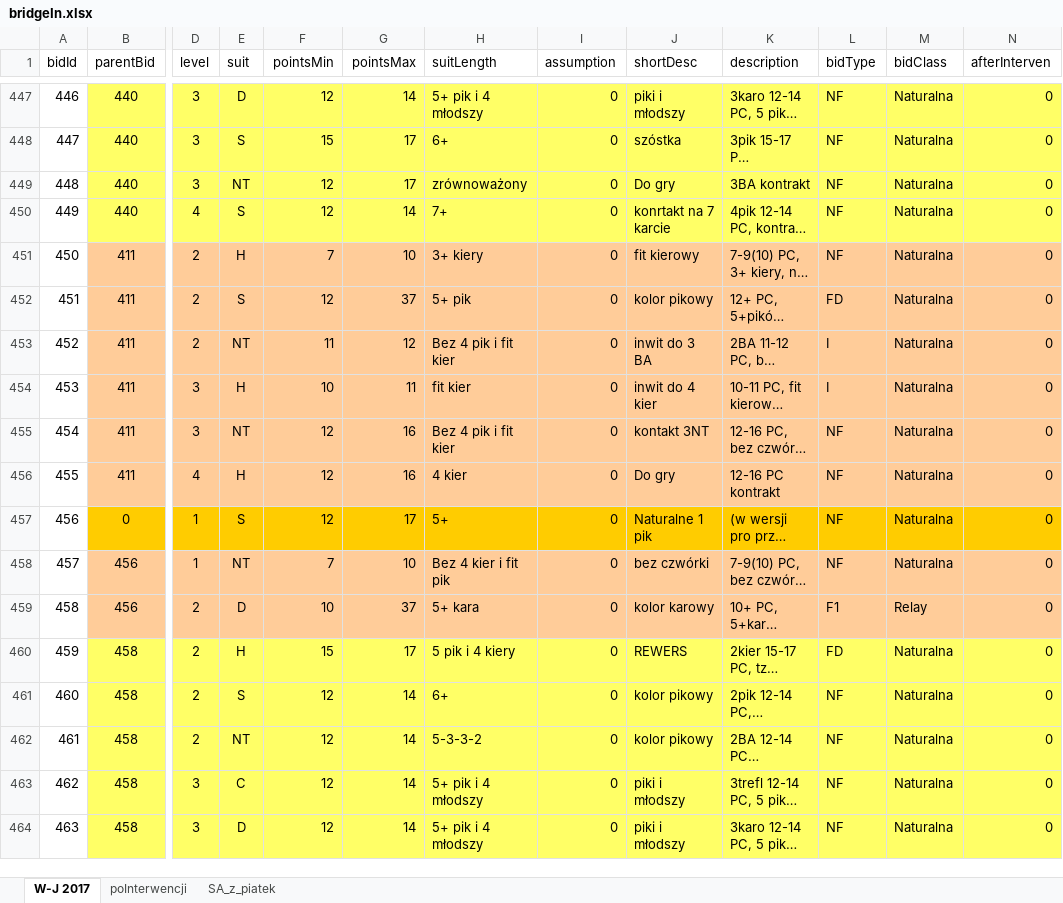
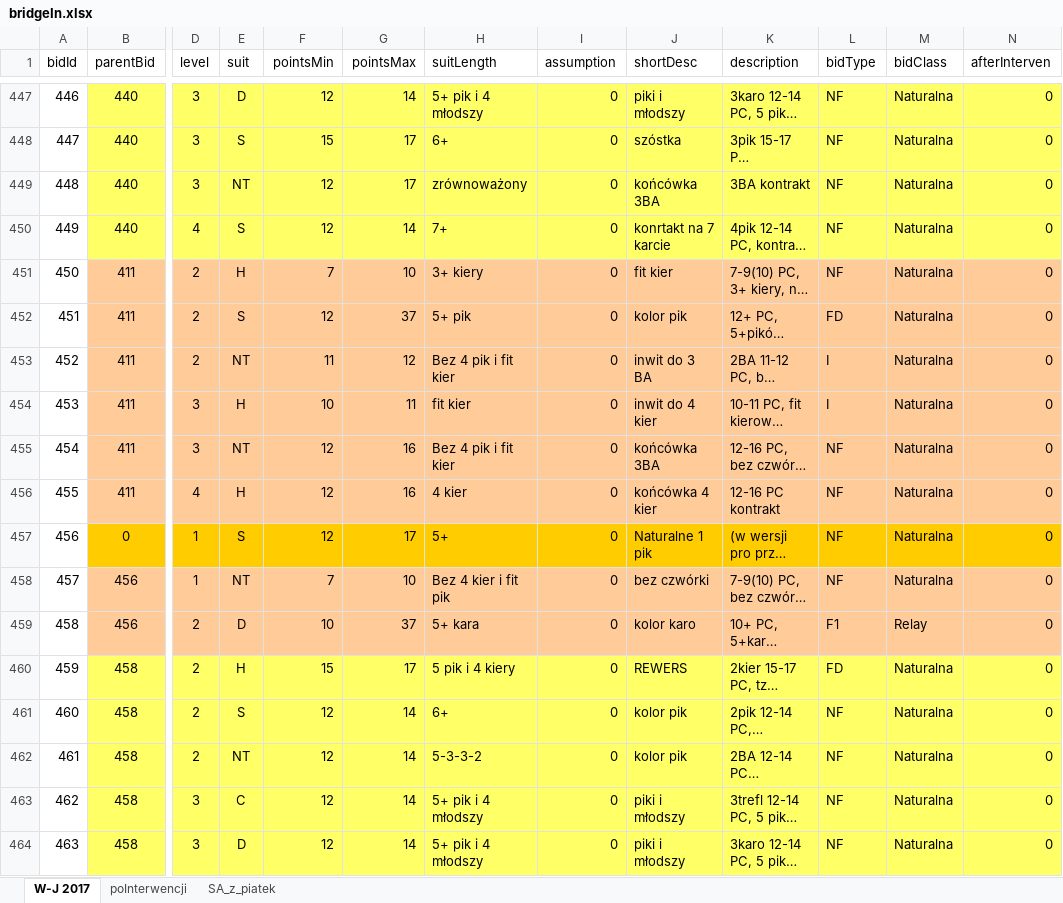
Before and after one commit to prubach/WebBridgeBidding, an Excel workbook: bridgeIn.xlsx, sheet W-J 2017, drawn as a sheet; only a part is shown, gaps mark what is left out; long unchanged cells end in …; values as stored, in another font and other column widths than the file's, no borders; the diff covers the shown part only; the diff names each change by its address in the sheet, - before the commit and + after, or states it on an @@ line.

```diff
--- a/bridgeIn.xlsx (sheet W-J 2017)
+++ b/bridgeIn.xlsx (sheet W-J 2017)
-J449 (shortDesc): Do gry
+J449 (shortDesc): końcówka 3BA
-J451 (shortDesc): fit kierowy
+J451 (shortDesc): fit kier
-J452 (shortDesc): kolor pikowy
+J452 (shortDesc): kolor pik
-J455 (shortDesc): kontakt 3NT
+J455 (shortDesc): końcówka 3BA
-J456 (shortDesc): Do gry
+J456 (shortDesc): końcówka 4 kier
-J459 (shortDesc): kolor karowy
+J459 (shortDesc): kolor karo
-J461:J462 (shortDesc): kolor pikowy
+J461:J462 (shortDesc): kolor pik
```
Also changed, not shown: 225 edited cells elsewhere in this sheet.
